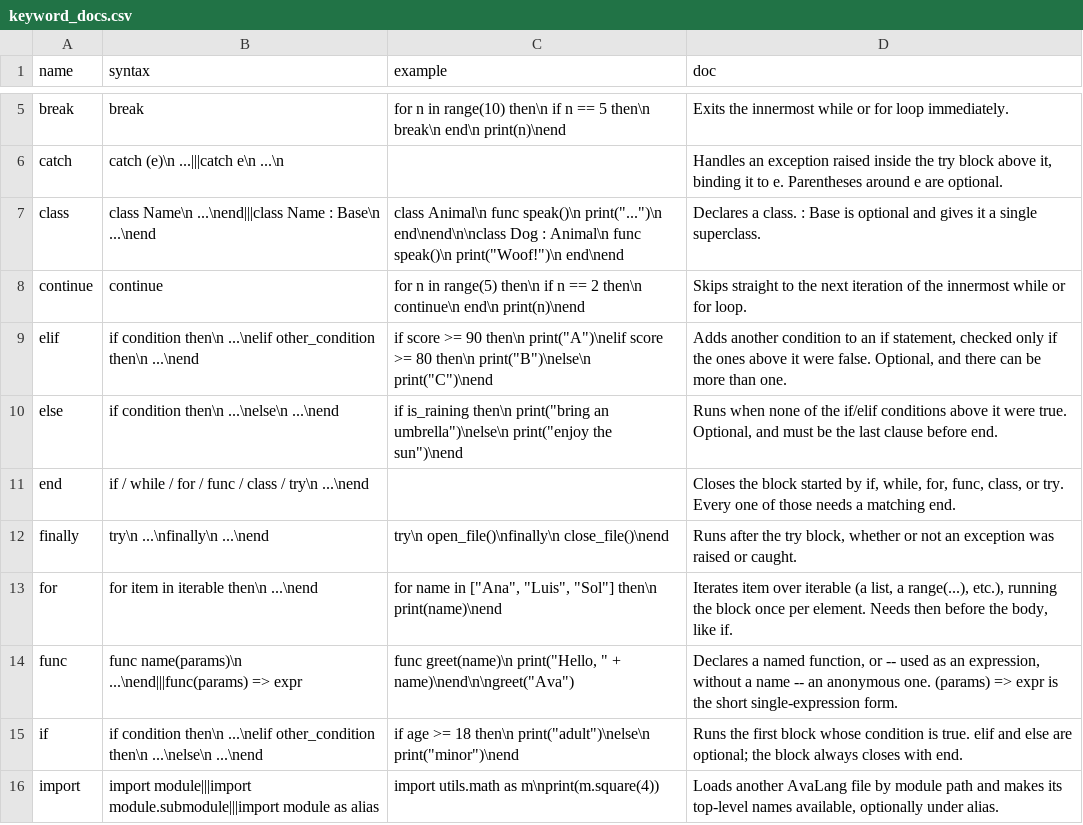
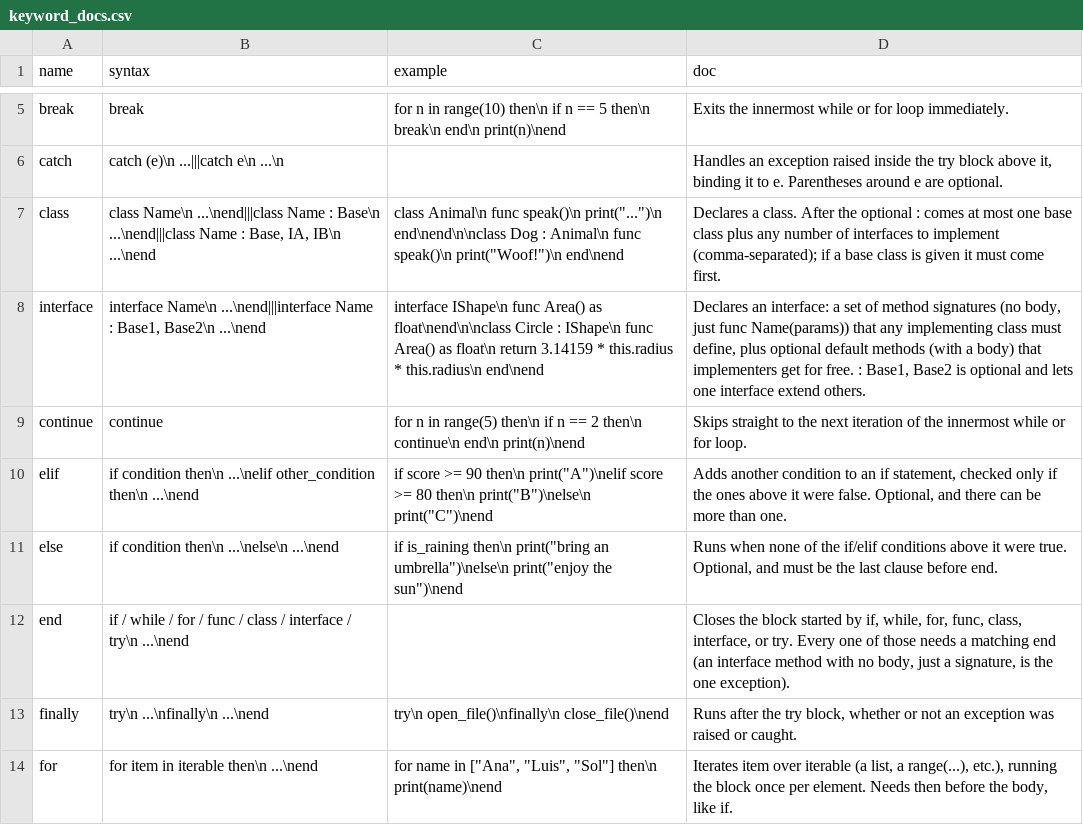
Before and after one commit to avalontm/avalang, a CSV file: runtime/avastudio/data/keyword_docs.csv, drawn as a sheet; only a part is shown, gaps mark what is left out; the shorter side is filled out with more unchanged rows.

```diff
--- a/runtime/avastudio/data/keyword_docs.csv
+++ b/runtime/avastudio/data/keyword_docs.csv
@@ -6,3 +6,4 @@ break,break,for n in range(10) then\n    if n == 5 then\n        break\n    end\
 catch,catch (e)\n    ...|||catch e\n    ...\n,,"Handles an exception raised inside the try block above it, binding it to e. Parentheses around e are optional."
-class,class Name\n    ...\nend|||class Name : Base\n    ...\nend,"class Animal\n    func speak()\n        print(""..."")\n    end\nend\n\nclass Dog : Animal\n    func speak()\n        print(""Woof!"")\n    end\nend",Declares a class. : Base is optional and gives it a single superclass.
+class,"class Name\n    ...\nend|||class Name : Base\n    ...\nend|||class Name : Base, IA, IB\n    ...\nend","class Animal\n    func speak()\n        print(""..."")\n    end\nend\n\nclass Dog : Animal\n    func speak()\n        print(""Woof!"")\n    end\nend",Declares a class. After the optional : comes at most one base class plus any number of interfaces to implement (comma-separated); if a base class is given it must come first.
+interface,"interface Name\n    ...\nend|||interface Name : Base1, Base2\n    ...\nend","interface IShape\n    func Area() as float\nend\n\nclass Circle : IShape\n    func Area() as float\n        return 3.14159 * this.radius * this.radius\n    end\nend","Declares an interface: a set of method signatures (no body, just func Name(params)) that any implementing class must define, plus optional default methods (with a body) that implementers get for free. : Base1, Base2 is optional and lets one interface extend others."
 continue,continue,for n in range(5) then\n    if n == 2 then\n        continue\n    end\n    print(n)\nend,Skips straight to the next iteration of the innermost while or for loop.
@@ -10,3 +11,3 @@ elif,if condition then\n    ...\nelif other_condition then\n    ...\nend,"if sco
 else,if condition then\n    ...\nelse\n    ...\nend,"if is_raining then\n    print(""bring an umbrella"")\nelse\n    print(""enjoy the sun"")\nend","Runs when none of the if/elif conditions above it were true. Optional, and must be the last clause before end."
-end,if / while / for / func / class / try\n    ...\nend,,"Closes the block started by if, while, for, func, class, or try. Every one of those needs a matching end."
+end,if / while / for / func / class / interface / try\n    ...\nend,,"Closes the block started by if, while, for, func, class, interface, or try. Every one of those needs a matching end (an interface method with no body, just a signature, is the one exception)."
 finally,try\n    ...\nfinally\n    ...\nend,try\n    open_file()\nfinally\n    close_file()\nend,"Runs after the try block, whether or not an exception was raised or caught."
```
Also changed, not shown: runtime/avastudio/data/builtin_signatures.csv, runtime/avastudio/data/docs/builtin_signatures.csv, 43 other files.
